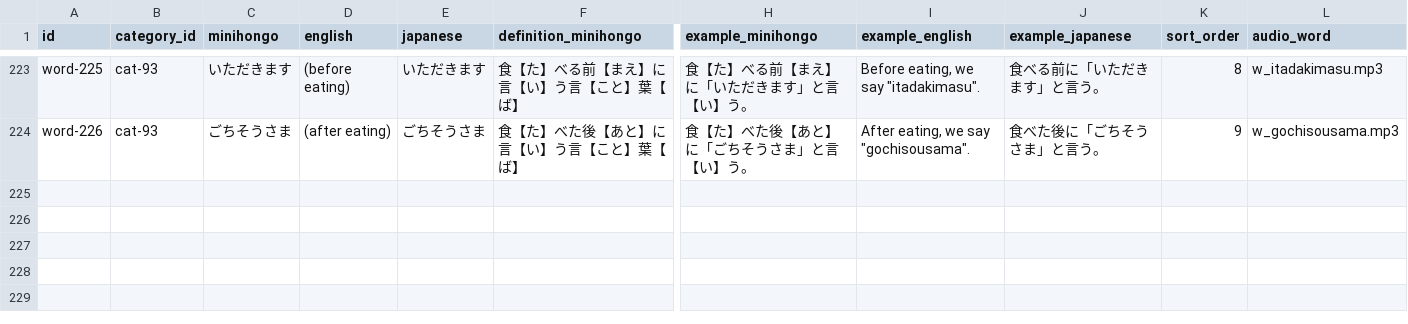
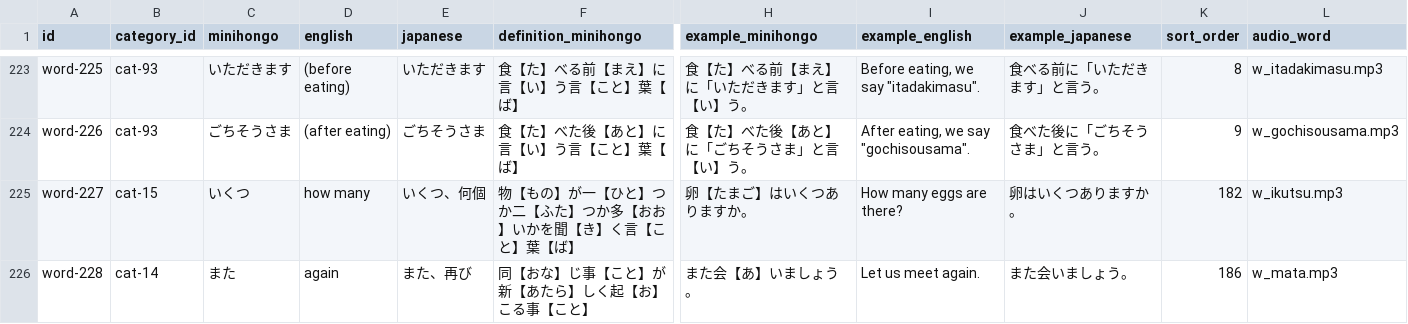
Before and after one commit to KakkoiDev/minihongo, a CSV file: data/words.csv, drawn as a sheet; only a part is shown, gaps mark what is left out; rows hold the shown columns only; the diff names each change by its address in the sheet, - before the commit and + after, or states it on an @@ line.

Commit message:
feat: add いくつ and また (leak-driven), count to 225
Both were already load-bearing: いくつ names three categories and four
grammar points without being taught; また ships in dlg-8/15/16. Same
leak class as いくら - kana words the validator cannot see. Count
claims updated across ui_strings/pages/README/SKILL (guard-verified).

```diff
--- a/data/words.csv
+++ b/data/words.csv
+row 225: word-227 | cat-15 | いくつ | how many | いくつ、何個 | 物【もの】が一【ひと】つか二【ふた】つか多【おお】いかを聞【き】く言【こと】葉【ば】 | 卵【たまご】はいくつありますか。 | How many eggs are there? | 卵はいくつありますか。 | 182 | w_ikutsu.mp3
+row 226: word-228 | cat-14 | また | again | また、再び | 同【おな】じ事【こと】が新【あたら】しく起【お】こる事【こと】 | また会【あ】いましょう。 | Let us meet again. | また会いましょう。 | 186 | w_mata.mp3
```
Also changed, not shown: data/pages.csv, data/ui_strings.csv, 2 other files.
